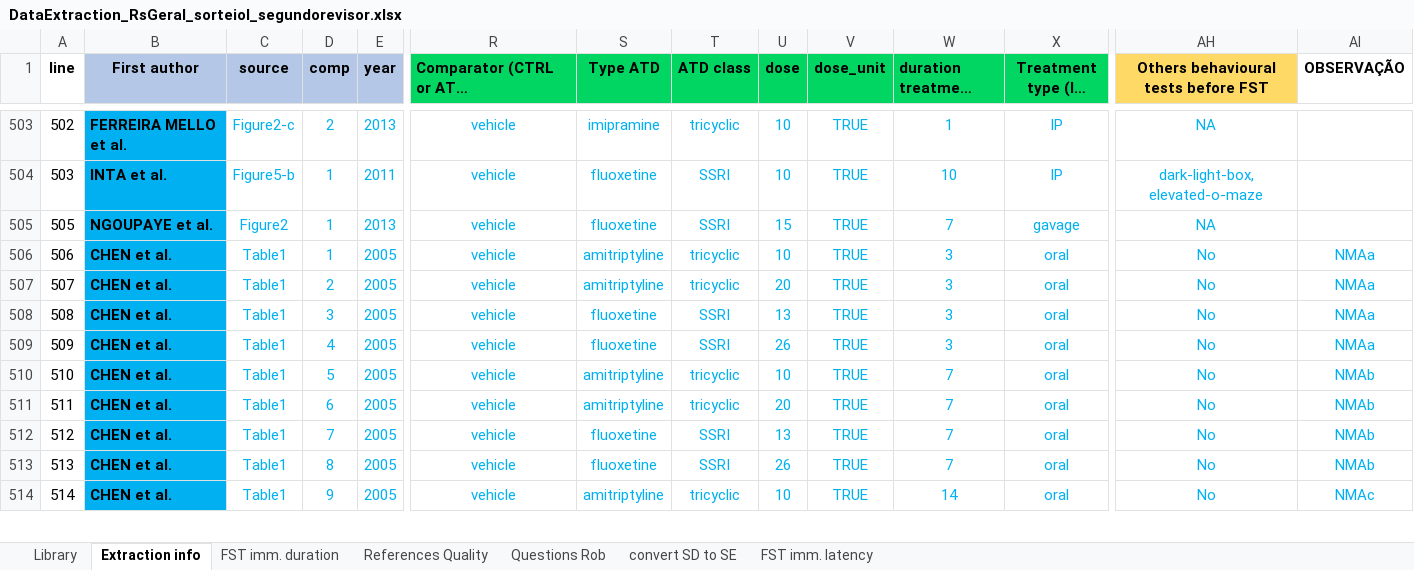
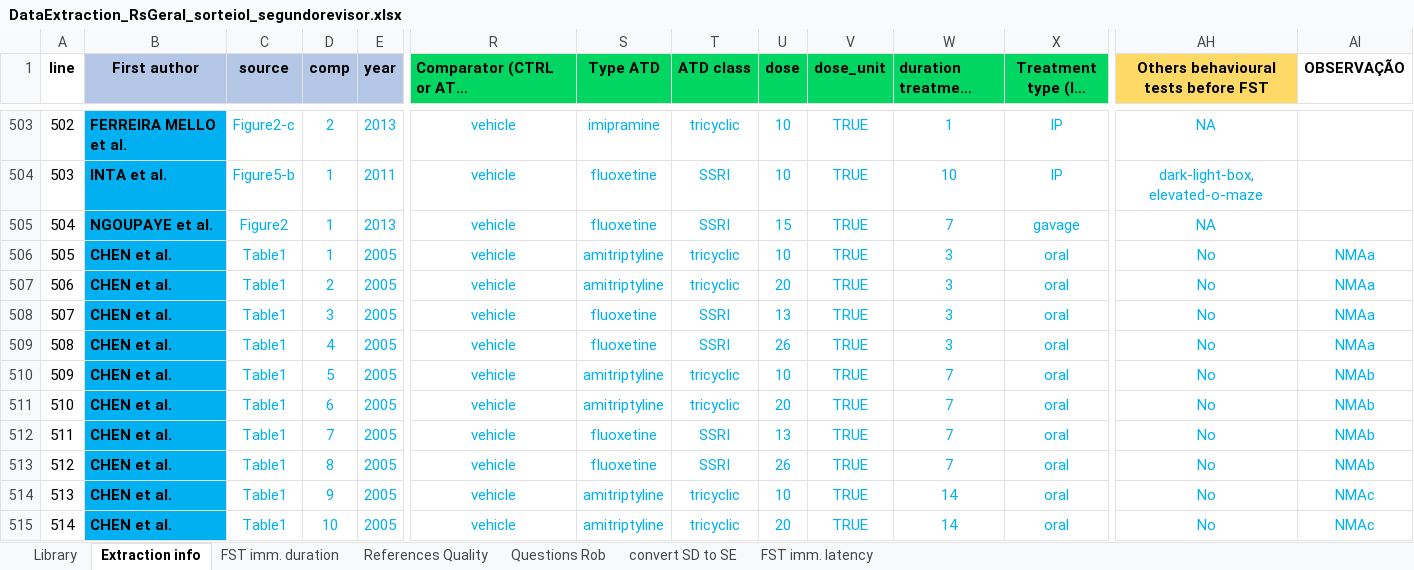
Before and after one commit to tamimart/DissAnalysis, an Excel workbook: data/DataExtraction_RsGeral_sorteioI_segundorevisor.xlsx, sheet Extraction info, drawn as a sheet; only a part is shown, gaps mark what is left out; long unchanged cells end in …; values as stored, in another font and other column widths than the file's, no borders; conditional formats not drawn; addresses are those after the commit; rows hold the shown columns only; the diff covers the shown part only; the diff names each change by its address in the sheet, - before the commit and + after, or states it on an @@ line.

Commit message:
atualizei a coluna "line" da planilha do segundo revisor e rodei novamente no script

```diff
--- a/data/DataExtraction_RsGeral_sorteioI_segundorevisor.xlsx (sheet Extraction info)
+++ b/data/DataExtraction_RsGeral_sorteioI_segundorevisor.xlsx (sheet Extraction info)
-A505 (line): 505
+A505 (line): 504
+row 506: 505 | CHEN et al. | Table1 | 1 | 2005 | vehicle | amitriptyline | tricyclic | 10 | TRUE | 3 | oral | No | NMAa
-D507 (comp): 1
+D507 (comp): 2
-U507 (dose): 10
+U507 (dose): 20
-D508 (comp): 2
+D508 (comp): 3
-S508 (Type ATD): amitriptyline
+S508 (Type ATD): fluoxetine
-T508 (ATD class): tricyclic
+T508 (ATD class): SSRI
-U508 (dose): 20
+U508 (dose): 13
-D509 (comp): 3
+D509 (comp): 4
-U509 (dose): 13
+U509 (dose): 26
-D510 (comp): 4
+D510 (comp): 5
-S510 (Type ATD): fluoxetine
+S510 (Type ATD): amitriptyline
-T510 (ATD class): SSRI
+T510 (ATD class): tricyclic
-U510 (dose): 26
+U510 (dose): 10
-W510 (duration treatment (n° days)): 3
+W510 (duration treatment (n° days)): 7
-AI510 (OBSERVAÇÃO): NMAa
+AI510 (OBSERVAÇÃO): NMAb
-D511 (comp): 5
+D511 (comp): 6
-U511 (dose): 10
+U511 (dose): 20
-D512 (comp): 6
+D512 (comp): 7
-S512 (Type ATD): amitriptyline
+S512 (Type ATD): fluoxetine
-T512 (ATD class): tricyclic
+T512 (ATD class): SSRI
-U512 (dose): 20
+U512 (dose): 13
-D513 (comp): 7
+D513 (comp): 8
-U513 (dose): 13
+U513 (dose): 26
-D514 (comp): 8
+D514 (comp): 9
-S514 (Type ATD): fluoxetine
+S514 (Type ATD): amitriptyline
-T514 (ATD class): SSRI
+T514 (ATD class): tricyclic
-U514 (dose): 26
+U514 (dose): 10
-W514 (duration treatment (n° days)): 7
+W514 (duration treatment (n° days)): 14
-AI514 (OBSERVAÇÃO): NMAb
+AI514 (OBSERVAÇÃO): NMAc
-D515 (comp): 9
+D515 (comp): 10
-U515 (dose): 10
+U515 (dose): 20
```
Also changed, not shown: 1 added row, 2 removed rows, 406 edited cells and cell formats elsewhere in this sheet, sheet FST imm. duration, data/Data_200FST.xlsx, data/Data_200FST_segundorevisor.xlsx, 1 other file.
